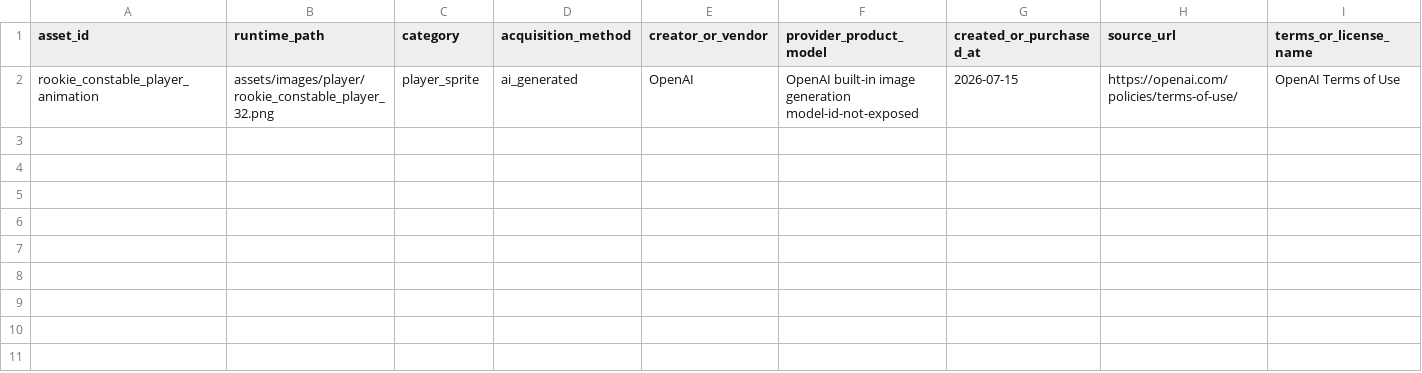
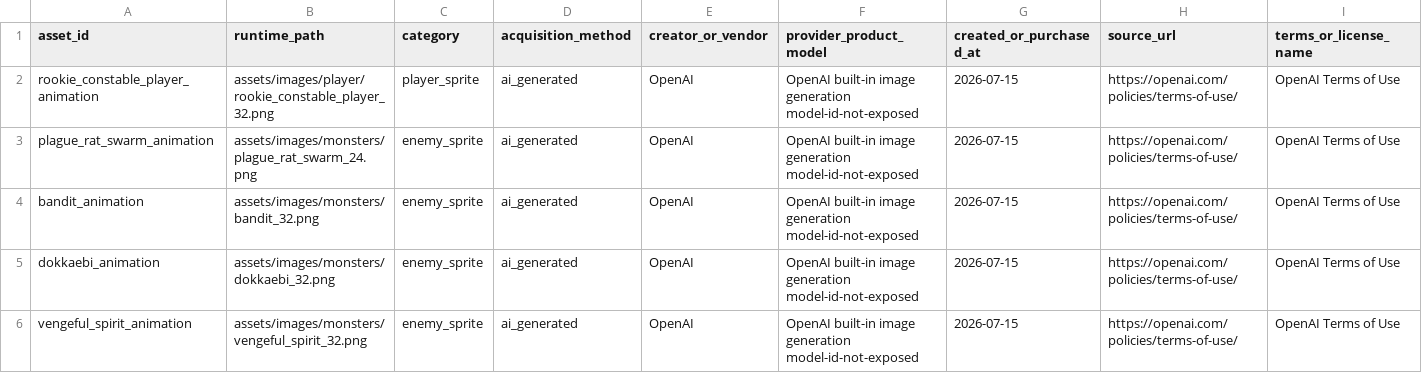
Before and after one commit to jinygod/Joseon-Dynasty-Survival, a CSV file: docs/assets/asset-rights-ledger.csv, drawn as a sheet; only a part is shown; rows hold the shown columns only; the diff names each change by its address in the sheet, - before the commit and + after, or states it on an @@ line.

Commit message:
feat: add animated normal enemy sprites

```diff
--- a/docs/assets/asset-rights-ledger.csv
+++ b/docs/assets/asset-rights-ledger.csv
+row 3: plague_rat_swarm_animation | assets/images/monsters/plague_rat_swarm_24.png | enemy_sprite | ai_generated | OpenAI | OpenAI built-in image generation model-id-not-exposed | 2026-07-15 | https://openai.com/policies/terms-of-use/ | OpenAI Terms of Use
+row 4: bandit_animation | assets/images/monsters/bandit_32.png | enemy_sprite | ai_generated | OpenAI | OpenAI built-in image generation model-id-not-exposed | 2026-07-15 | https://openai.com/policies/terms-of-use/ | OpenAI Terms of Use
+row 5: dokkaebi_animation | assets/images/monsters/dokkaebi_32.png | enemy_sprite | ai_generated | OpenAI | OpenAI built-in image generation model-id-not-exposed | 2026-07-15 | https://openai.com/policies/terms-of-use/ | OpenAI Terms of Use
+row 6: vengeful_spirit_animation | assets/images/monsters/vengeful_spirit_32.png | enemy_sprite | ai_generated | OpenAI | OpenAI built-in image generation model-id-not-exposed | 2026-07-15 | https://openai.com/policies/terms-of-use/ | OpenAI Terms of Use
```
Also changed, not shown: 17 other files.
